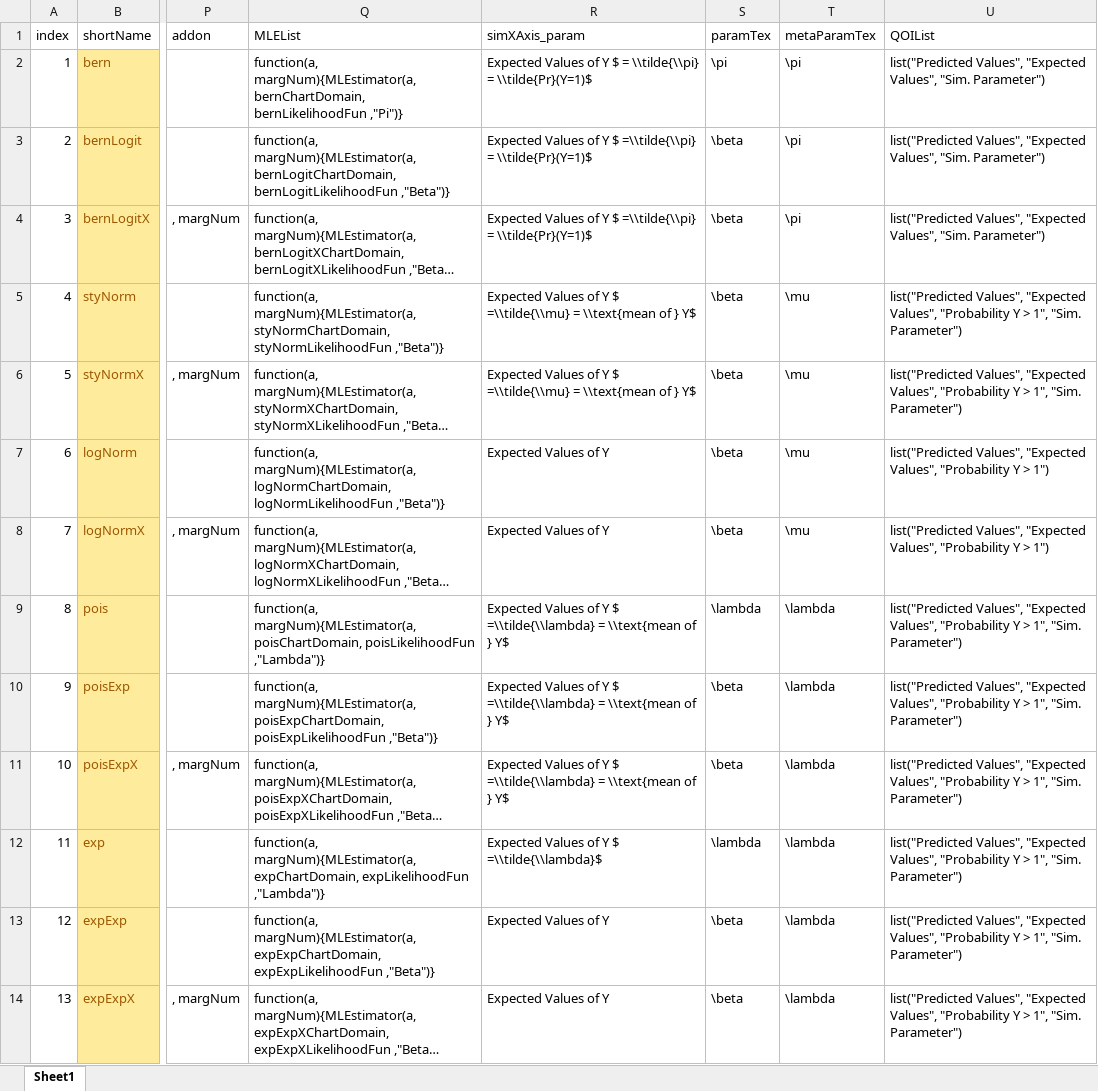
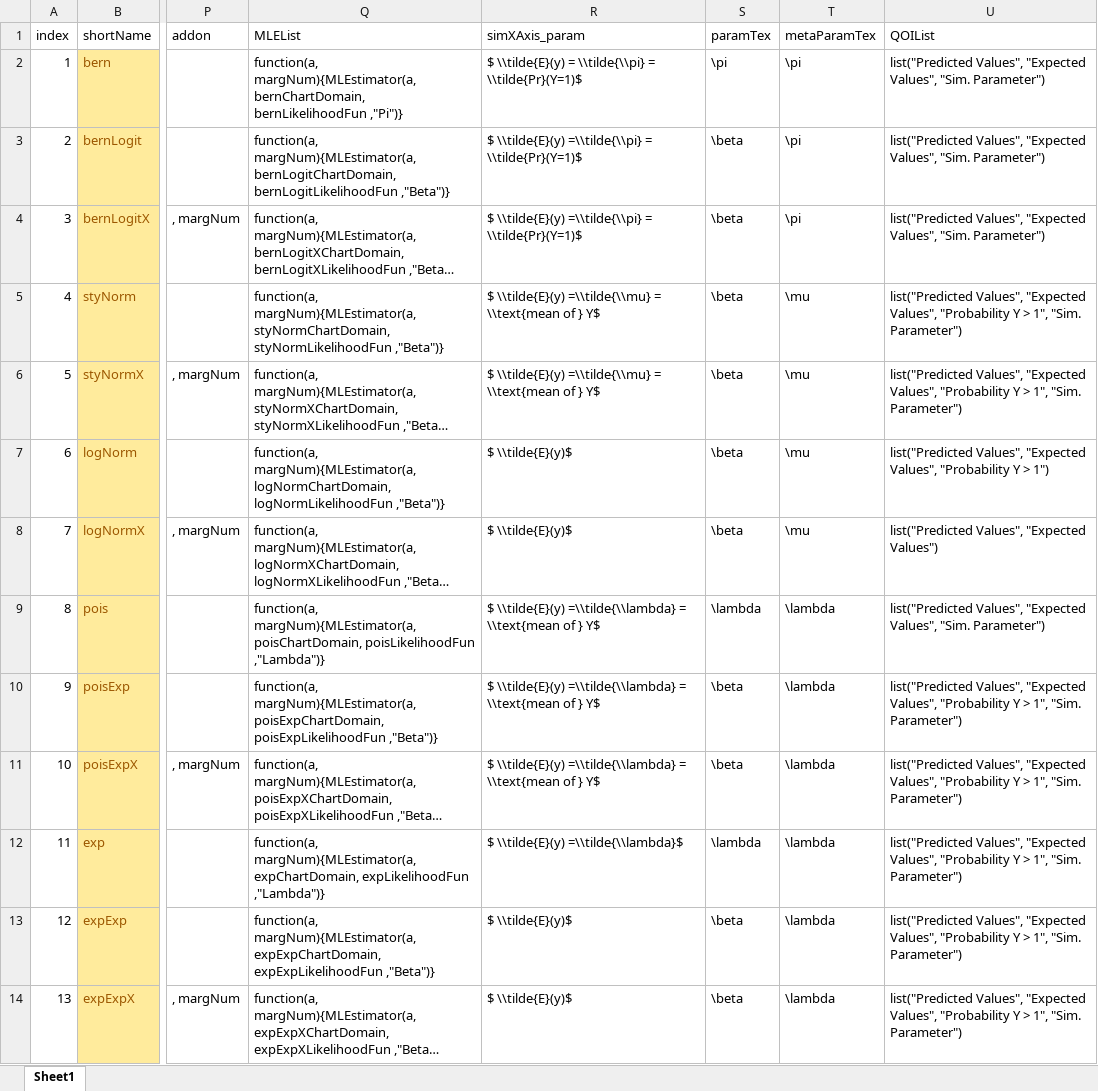
Before and after one commit to iqss-research/2k1-in-silico, an Excel workbook: DistrNames.xlsx, sheet Sheet1, drawn as a sheet; only a part is shown, gaps mark what is left out; long unchanged cells end in …; values as stored, in another font and other column widths than the file's, no borders; the diff names each change by its address in the sheet, - before the commit and + after, or states it on an @@ line.

```diff
--- a/DistrNames.xlsx (sheet Sheet1)
+++ b/DistrNames.xlsx (sheet Sheet1)
-R2 (simXAxis_param): Expected Values of Y $ = \\tilde{\\pi}…
+R2 (simXAxis_param): $ \\tilde{E}(y) = \\tilde{\\pi}…
-R3:R4 (simXAxis_param): Expected Values of Y $ =\\tilde{\\pi} =…
+R3:R4 (simXAxis_param): $ \\tilde{E}(y) =\\tilde{\\pi} =…
-R5:R6 (simXAxis_param): Expected Values of Y $ =\\tilde{\\mu} =…
+R5:R6 (simXAxis_param): $ \\tilde{E}(y) =\\tilde{\\mu} =…
-R7:R8 (simXAxis_param): Expected Values of Y
+R7:R8 (simXAxis_param): $ \\tilde{E}(y)$
-U8 (QOIList): …Values", "Expected Values", "Probability Y > 1")
+U8 (QOIList): …Values", "Expected Values")
-R9:R11 (simXAxis_param): Expected Values of Y $ =\\tilde{\\lambda} =…
+R9:R11 (simXAxis_param): $ \\tilde{E}(y) =\\tilde{\\lambda} =…
-U9 (QOIList): …"Expected Values", "Probability Y > 1", "Sim. Parameter")
+U9 (QOIList): …"Expected Values", "Sim. Parameter")
-R12 (simXAxis_param): Expected Values of Y $ =\\tilde{\\lambda}$
+R12 (simXAxis_param): $ \\tilde{E}(y) =\\tilde{\\lambda}$
-R13:R14 (simXAxis_param): Expected Values of Y
+R13:R14 (simXAxis_param): $ \\tilde{E}(y)$
```
Also changed, not shown: 14 other files.
